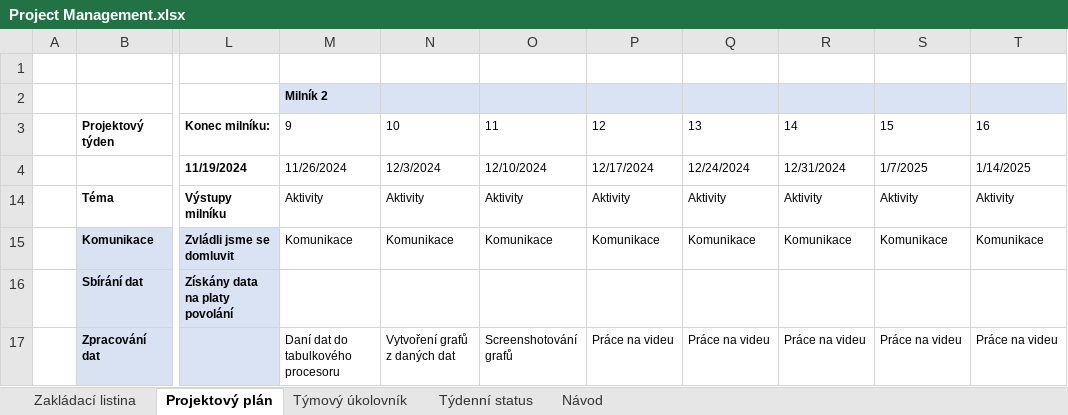
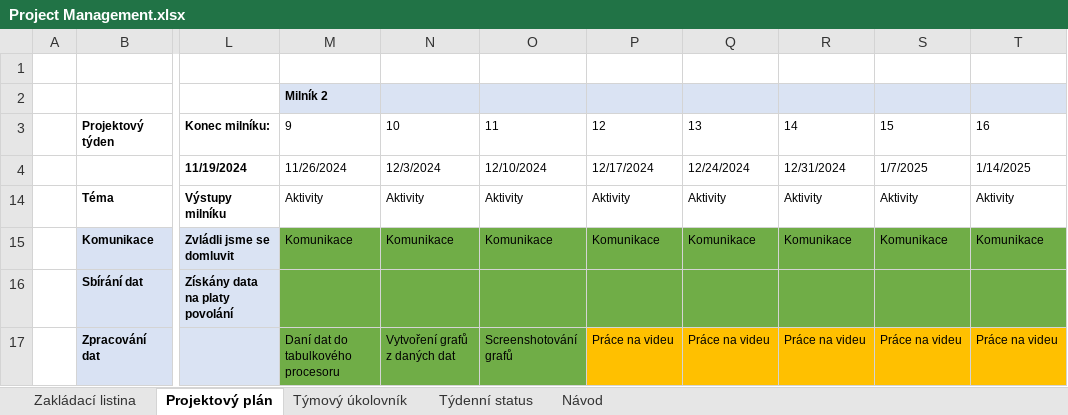
Before and after one commit to KendlCZ/PXPR---projekt, an Excel workbook: Project Management.xlsx, sheet Projektový plán, drawn as a sheet; only a part is shown, gaps mark what is left out; values as stored, in another font and other column widths than the file's, no borders; the diff names each change by its address in the sheet, - before the commit and + after, or states it on an @@ line.

Commit message:
Add files via upload

```diff
--- a/Project Management.xlsx (sheet Projektový plán)
+++ b/Project Management.xlsx (sheet Projektový plán)
-M15:T16 fill: none
+M15:T16 fill: #70AD47
-M17:O17 fill: none
+M17:O17 fill: #70AD47
-P17:T17 fill: none
+P17:T17 fill: #FFC000
```
Also changed, not shown: sheet Týmový úkolovník.
